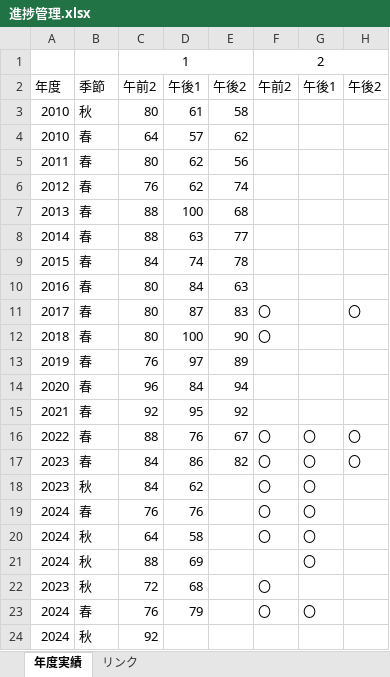
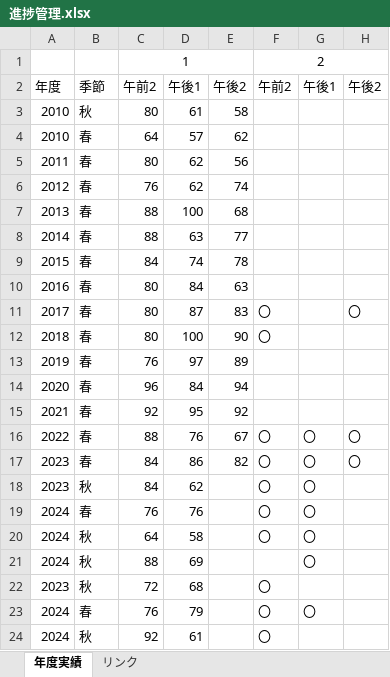
Before and after one commit to Shinichi0713/security_specialist, an Excel workbook: 2025/past_problems/進捗管理.xlsx, sheet 年度実績, drawn as a sheet; values as stored, in another font and other column widths than the file's, no borders; charts and pictures not drawn; the diff names each change by its address in the sheet, - before the commit and + after, or states it on an @@ line.

```diff
--- a/2025/past_problems/進捗管理.xlsx (sheet 年度実績)
+++ b/2025/past_problems/進捗管理.xlsx (sheet 年度実績)
-D24: (empty)
+D24: 61
-F24: (empty)
+F24: 〇
```
Also changed, not shown: charts or pictures, 2025/past_problems/2024.xlsm.
